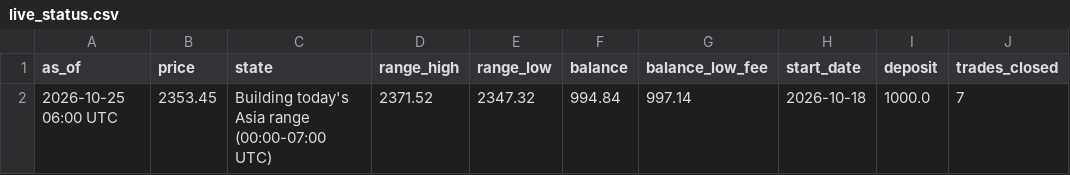
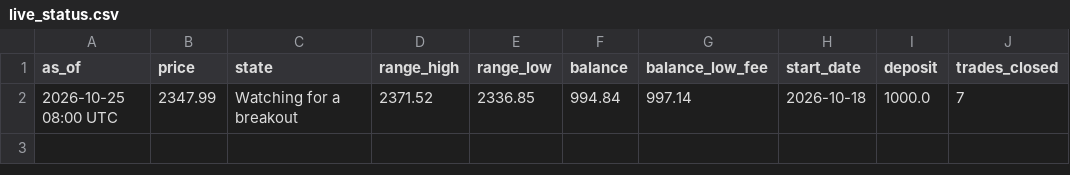
Before and after one commit to debtsolverscanada-lgtm/trading-results, a CSV file: data/live_status.csv, drawn as a sheet; only a part is shown; the diff names each change by its address in the sheet, - before the commit and + after, or states it on an @@ line.

```diff
--- a/data/live_status.csv
+++ b/data/live_status.csv
-A2 (as_of): 2026-10-25 06:00 UTC
+A2 (as_of): 2026-10-25 08:00 UTC
-B2 (price): 2353.45
+B2 (price): 2347.99
-C2 (state): Building today's Asia range (00:00-07:00 UTC)
+C2 (state): Watching for a breakout
-E2 (range_low): 2347.32
+E2 (range_low): 2336.85
```
Also changed, not shown: 1 other file.
